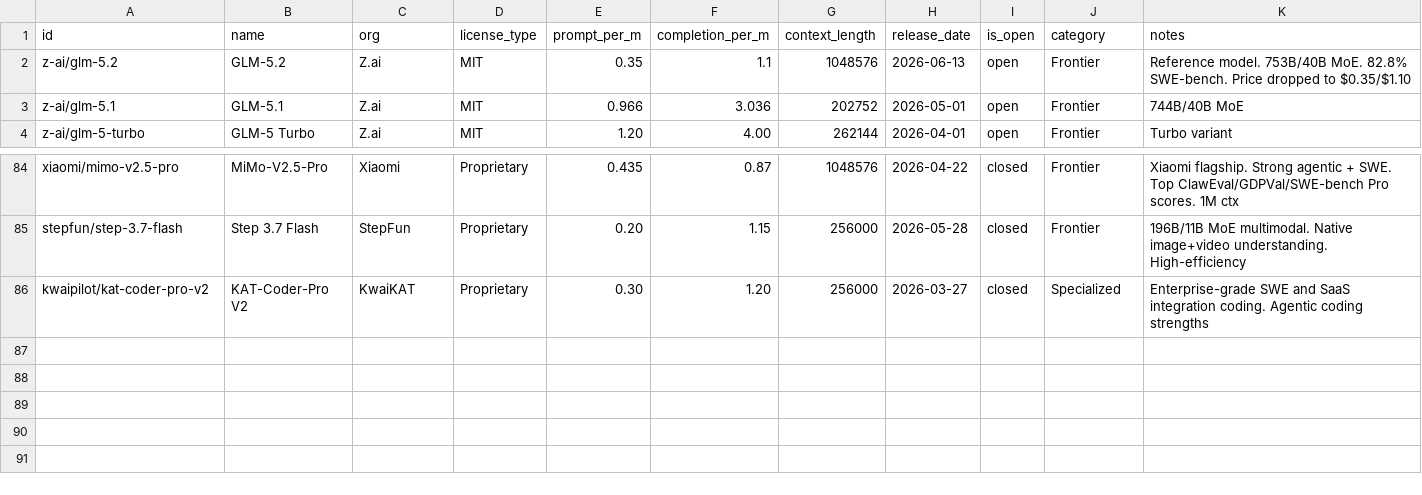
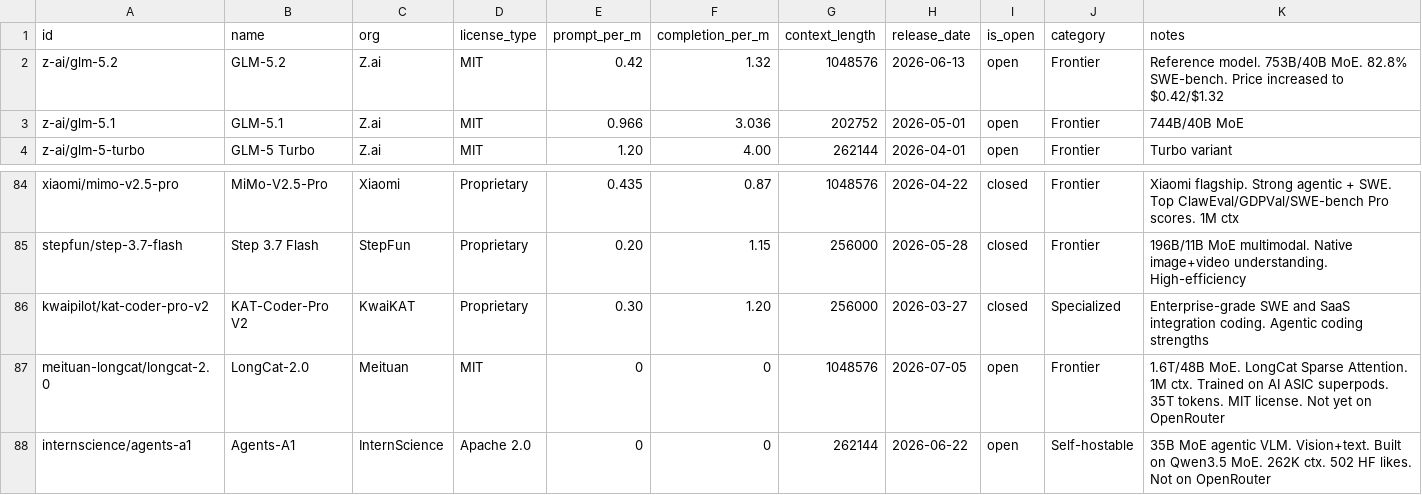
Before and after one commit to startakovsky/llm-model-tracker, a CSV file: models.csv, drawn as a sheet; only a part is shown, gaps mark what is left out.

Commit message:
Daily update: 2026-07-12 — 2 new open models (LongCat-2.0, Agents-A1), GLM-5.2 price +20% to $0.42/$1.32

```diff
--- a/models.csv
+++ b/models.csv
@@ -1,3 +1,3 @@
 id,name,org,license_type,prompt_per_m,completion_per_m,context_length,release_date,is_open,category,notes
-z-ai/glm-5.2,GLM-5.2,Z.ai,MIT,0.35,1.1,1048576,2026-06-13,open,Frontier,Reference model. 753B/40B MoE. 82.8% SWE-bench. Price dropped to $0.35/$1.10
+z-ai/glm-5.2,GLM-5.2,Z.ai,MIT,0.42,1.32,1048576,2026-06-13,open,Frontier,Reference model. 753B/40B MoE. 82.8% SWE-bench. Price increased to $0.42/$1.32
 z-ai/glm-5.1,GLM-5.1,Z.ai,MIT,0.966,3.036,202752,2026-05-01,open,Frontier,744B/40B MoE
@@ -86 +86,3 @@ stepfun/step-3.7-flash,Step 3.7 Flash,StepFun,Proprietary,0.20,1.15,256000,2026-
 kwaipilot/kat-coder-pro-v2,KAT-Coder-Pro V2,KwaiKAT,Proprietary,0.30,1.20,256000,2026-03-27,closed,Specialized,Enterprise-grade SWE and SaaS integration coding. Agentic coding strengths
+meituan-longcat/longcat-2.0,LongCat-2.0,Meituan,MIT,0,0,1048576,2026-07-05,open,Frontier,1.6T/48B MoE. LongCat Sparse Attention. 1M ctx. Trained on AI ASIC superpods. 35T tokens. MIT license. Not yet on OpenRouter
+internscience/agents-a1,Agents-A1,InternScience,Apache 2.0,0,0,262144,2026-06-22,open,Self-hostable,35B MoE agentic VLM. Vision+text. Built on Qwen3.5 MoE. 262K ctx. 502 HF likes. Not on OpenRouter
```
Also changed, not shown: 5 other files.
